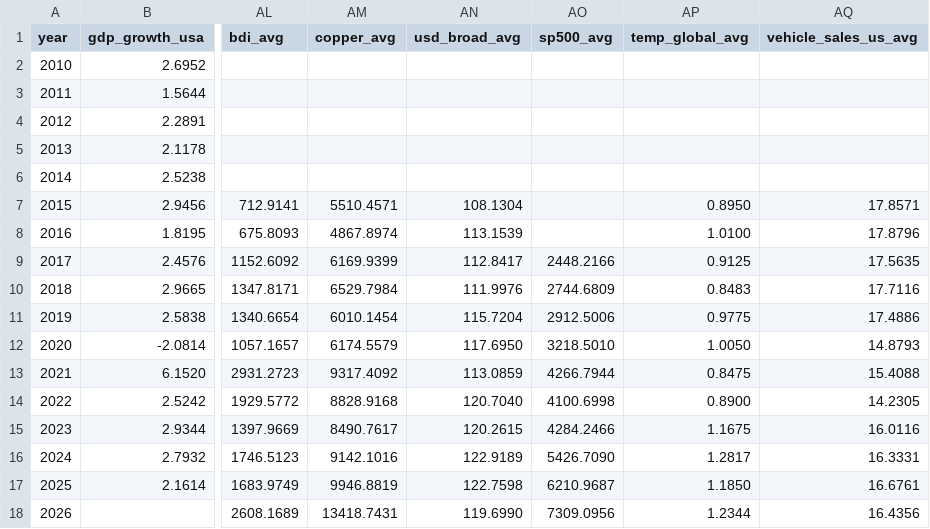
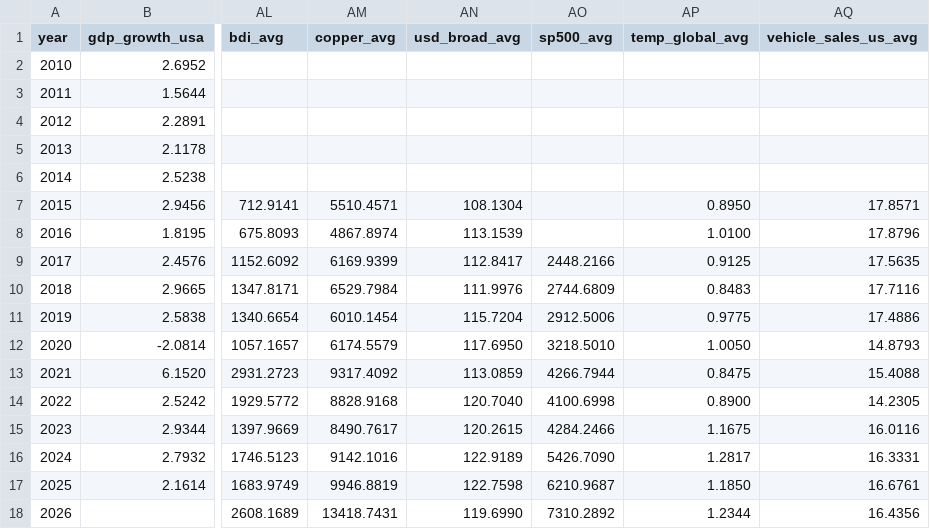
Before and after one commit to matiasputkonen/oljymalli, a CSV file: data/panel_annual.csv, drawn as a sheet; only a part is shown, gaps mark what is left out; the diff names each change by its address in the sheet, - before the commit and + after, or states it on an @@ line.

```diff
--- a/data/panel_annual.csv
+++ b/data/panel_annual.csv
-AO18 (sp500_avg): 7309.0956
+AO18 (sp500_avg): 7310.2892
```
Also changed, not shown: data/forecast_log.csv, data/panel_monthly.csv, 57 other files.
